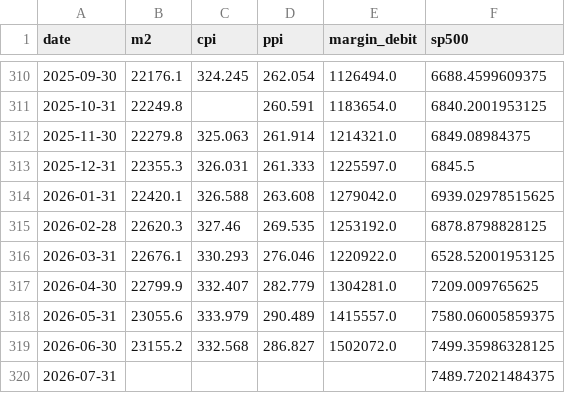
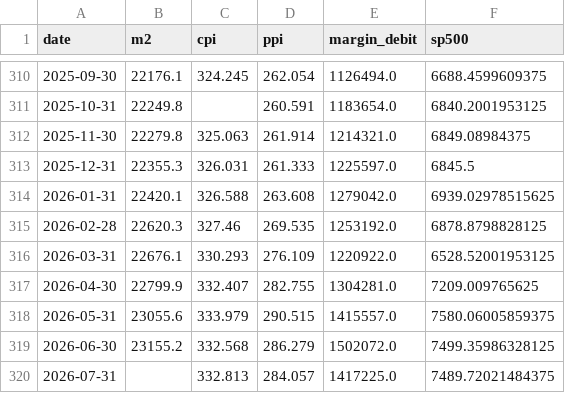
Before and after one commit to tianle91/StaticSites, a CSV file: margin-sp500-m2-visualization/data/series.csv, drawn as a sheet; only a part is shown, gaps mark what is left out.

```diff
--- a/margin-sp500-m2-visualization/data/series.csv
+++ b/margin-sp500-m2-visualization/data/series.csv
@@ -315,6 +315,6 @@ date,m2,cpi,ppi,margin_debit,sp500
 2026-02-28,22620.3,327.46,269.535,1253192.0,6878.8798828125
-2026-03-31,22676.1,330.293,276.046,1220922.0,6528.52001953125
-2026-04-30,22799.9,332.407,282.779,1304281.0,7209.009765625
-2026-05-31,23055.6,333.979,290.489,1415557.0,7580.06005859375
-2026-06-30,23155.2,332.568,286.827,1502072.0,7499.35986328125
-2026-07-31,,,,,7489.72021484375
+2026-03-31,22676.1,330.293,276.109,1220922.0,6528.52001953125
+2026-04-30,22799.9,332.407,282.755,1304281.0,7209.009765625
+2026-05-31,23055.6,333.979,290.515,1415557.0,7580.06005859375
+2026-06-30,23155.2,332.568,286.279,1502072.0,7499.35986328125
+2026-07-31,,332.813,284.057,1417225.0,7489.72021484375
```
Also changed, not shown: 5 other files.
